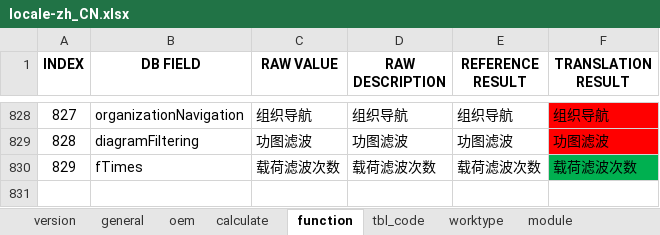
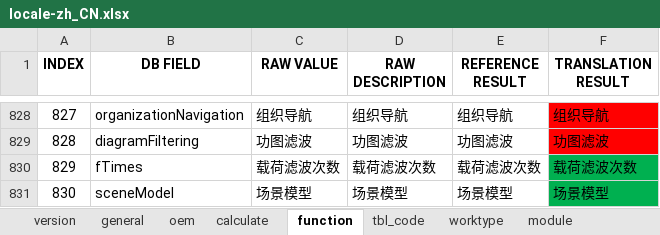
Before and after one commit to cosog/ap, an Excel workbook: WebRoot/oem/cnpc/locale/locale-zh_CN.xlsx, sheet function, drawn as a sheet; only a part is shown, gaps mark what is left out; values as stored, in another font and other column widths than the file's, no borders; the diff names each change by its address in the sheet, - before the commit and + after, or states it on an @@ line.

Commit message:
Development of configuration scene model functionality

```diff
--- a/WebRoot/oem/cnpc/locale/locale-zh_CN.xlsx (sheet function)
+++ b/WebRoot/oem/cnpc/locale/locale-zh_CN.xlsx (sheet function)
+row 831: 830 | sceneModel | 场景模型 | 场景模型 | 场景模型 | 场景模型
```
Also changed, not shown: WebRoot/oem/cnpc/locale/locale-en.xlsx, WebRoot/oem/cnpc/locale/locale-ru.xlsx, 23 other files.
